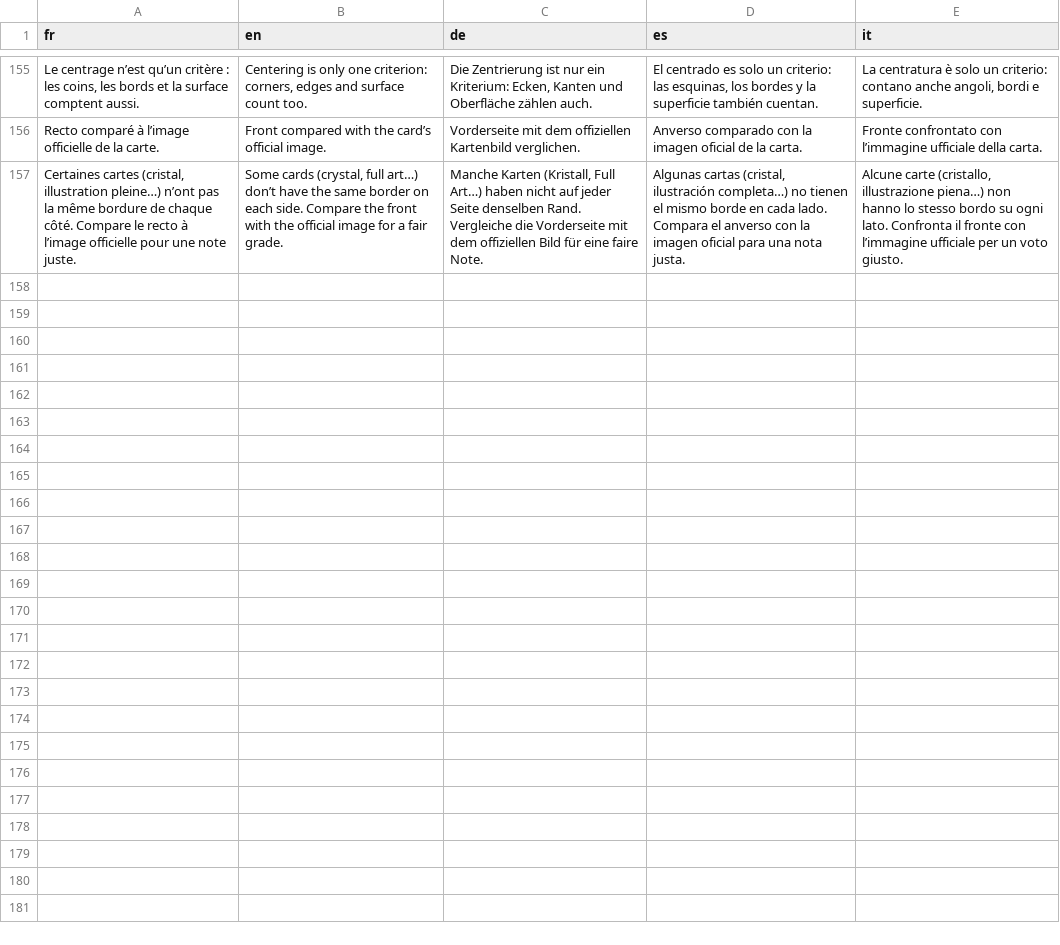
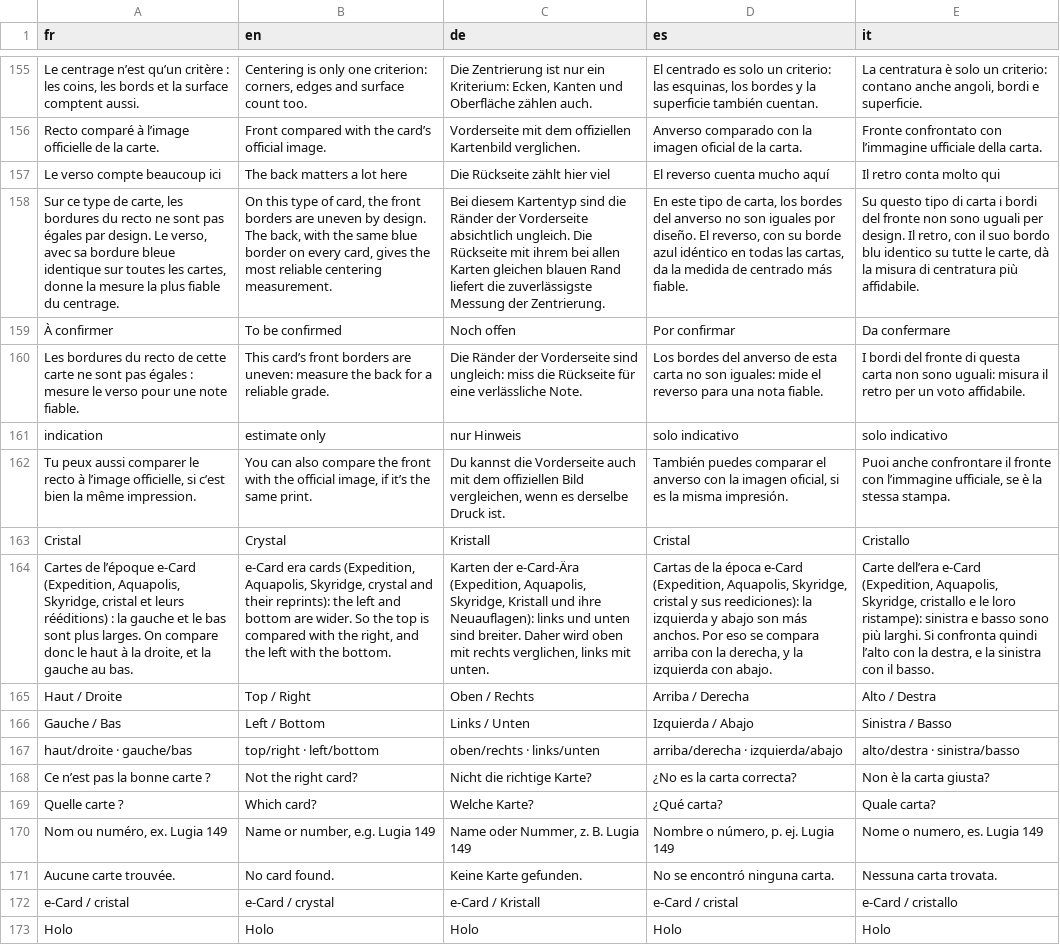
Before and after one commit to blevdosmiles/callit, a TSV file: i18n/textes-7.tsv, drawn as a sheet; only a part is shown, gaps mark what is left out; removed rows and columns are numbered as before the commit, all else as after; the diff names each change by its address in the sheet, - before the commit and + after, or states it on an @@ line.

```diff
--- a/i18n/textes-7.tsv
+++ b/i18n/textes-7.tsv
-row 157: Certaines cartes (cristal, illustration pleine…) n’ont pas la même bordure de chaque côté. Compare le recto à l’image officielle pour une note juste. | Some cards (crystal, full art…) don’t have the same border on each side. Compare the front with the official image for a fair grade. | Manche Karten (Kristall, Full Art…) haben nicht auf jeder Seite denselben Rand. Vergleiche die Vorderseite mit dem offiziellen Bild für eine faire Note. | Algunas cartas (cristal, ilustración completa…) no tienen el mismo borde en cada lado. Compara el anverso con la imagen oficial para una nota justa. | Alcune carte (cristallo, illustrazione piena…) non hanno lo stesso bordo su ogni lato. Confronta il fronte con l’immagine ufficiale per un voto giusto.
+row 157: Le verso compte beaucoup ici | The back matters a lot here | Die Rückseite zählt hier viel | El reverso cuenta mucho aquí | Il retro conta molto qui
+row 158: Sur ce type de carte, les bordures du recto ne sont pas égales par design. Le verso, avec sa bordure bleue identique sur toutes les cartes, donne la mesure la plus fiable du centrage. | On this type of card, the front borders are uneven by design. The back, with the same blue border on every card, gives the most reliable centering measurement. | Bei diesem Kartentyp sind die Ränder der Vorderseite absichtlich ungleich. Die Rückseite mit ihrem bei allen Karten gleichen blauen Rand liefert die zuverlässigste Messung der Zentrierung. | En este tipo de carta, los bordes del anverso no son iguales por diseño. El reverso, con su borde azul idéntico en todas las cartas, da la medida de centrado más fiable. | Su questo tipo di carta i bordi del fronte non sono uguali per design. Il retro, con il suo bordo blu identico su tutte le carte, dà la misura di centratura più affidabile.
+row 159: À confirmer | To be confirmed | Noch offen | Por confirmar | Da confermare
+row 160: Les bordures du recto de cette carte ne sont pas égales : mesure le verso pour une note fiable. | This card’s front borders are uneven: measure the back for a reliable grade. | Die Ränder der Vorderseite sind ungleich: miss die Rückseite für eine verlässliche Note. | Los bordes del anverso de esta carta no son iguales: mide el reverso para una nota fiable. | I bordi del fronte di questa carta non sono uguali: misura il retro per un voto affidabile.
+row 161: indication | estimate only | nur Hinweis | solo indicativo | solo indicativo
+row 162: Tu peux aussi comparer le recto à l’image officielle, si c’est bien la même impression. | You can also compare the front with the official image, if it’s the same print. | Du kannst die Vorderseite auch mit dem offiziellen Bild vergleichen, wenn es derselbe Druck ist. | También puedes comparar el anverso con la imagen oficial, si es la misma impresión. | Puoi anche confrontare il fronte con l’immagine ufficiale, se è la stessa stampa.
+row 163: Cristal | Crystal | Kristall | Cristal | Cristallo
+row 164: Cartes de l’époque e-Card (Expedition, Aquapolis, Skyridge, cristal et leurs rééditions) : la gauche et le bas sont plus larges. On compare donc le haut à la droite, et la gauche au bas. | e-Card era cards (Expedition, Aquapolis, Skyridge, crystal and their reprints): the left and bottom are wider. So the top is compared with the right, and the left with the bottom. | Karten der e-Card-Ära (Expedition, Aquapolis, Skyridge, Kristall und ihre Neuauflagen): links und unten sind breiter. Daher wird oben mit rechts verglichen, links mit unten. | Cartas de la época e-Card (Expedition, Aquapolis, Skyridge, cristal y sus reediciones): la izquierda y abajo son más anchos. Por eso se compara arriba con la derecha, y la izquierda con abajo. | Carte dell’era e-Card (Expedition, Aquapolis, Skyridge, cristallo e le loro ristampe): sinistra e basso sono più larghi. Si confronta quindi l’alto con la destra, e la sinistra con il basso.
+row 165: Haut / Droite | Top / Right | Oben / Rechts | Arriba / Derecha | Alto / Destra
+row 166: Gauche / Bas | Left / Bottom | Links / Unten | Izquierda / Abajo | Sinistra / Basso
+row 167: haut/droite · gauche/bas | top/right · left/bottom | oben/rechts · links/unten | arriba/derecha · izquierda/abajo | alto/destra · sinistra/basso
+row 168: Ce n’est pas la bonne carte ? | Not the right card? | Nicht die richtige Karte? | ¿No es la carta correcta? | Non è la carta giusta?
+row 169: Quelle carte ? | Which card? | Welche Karte? | ¿Qué carta? | Quale carta?
+row 170: Nom ou numéro, ex. Lugia 149 | Name or number, e.g. Lugia 149 | Name oder Nummer, z. B. Lugia 149 | Nombre o número, p. ej. Lugia 149 | Nome o numero, es. Lugia 149
+row 171: Aucune carte trouvée. | No card found. | Keine Karte gefunden. | No se encontró ninguna carta. | Nessuna carta trovata.
+row 172: e-Card / cristal | e-Card / crystal | e-Card / Kristall | e-Card / cristal | e-Card / cristallo
+row 173: Holo | Holo | Holo | Holo | Holo
```
Also changed, not shown: 7 other files.
